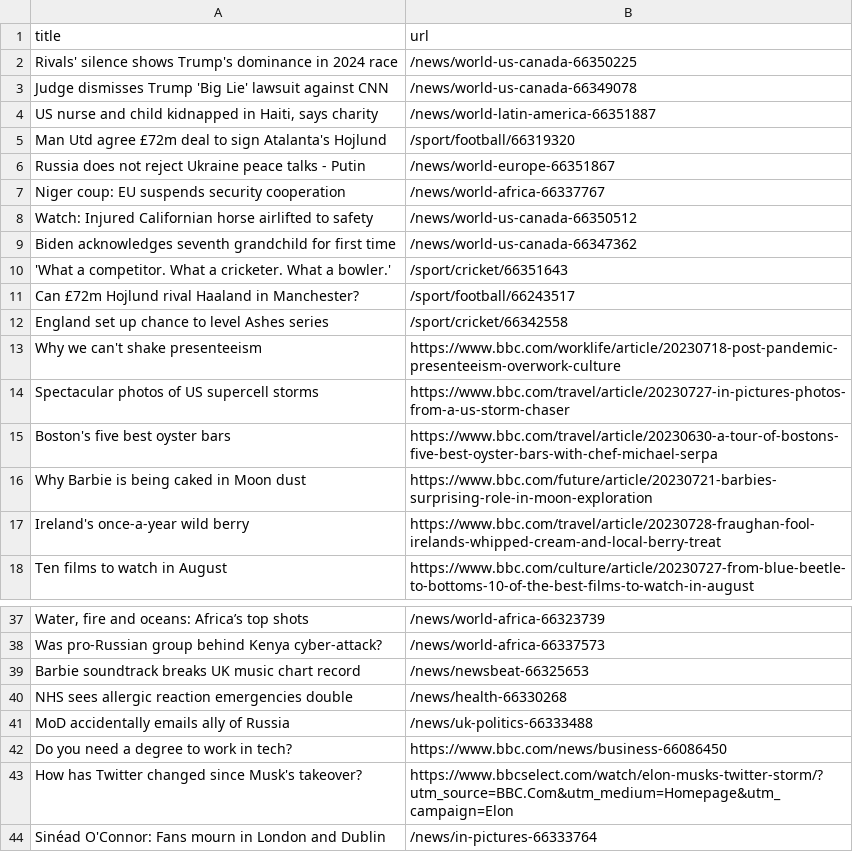
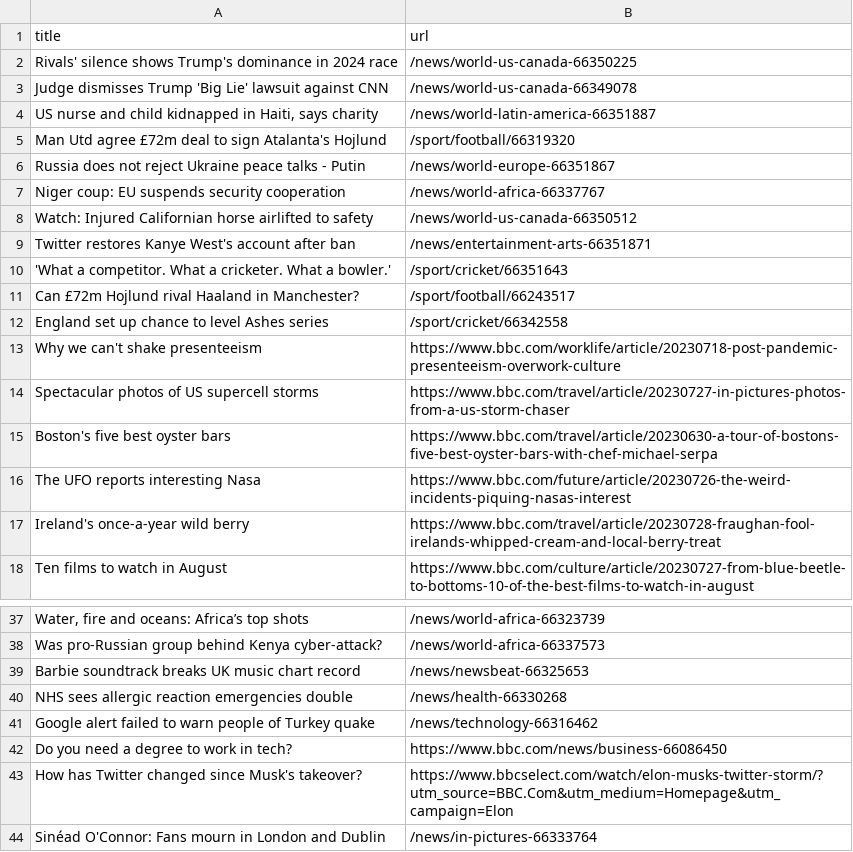
Before and after one commit to ramanshreya/automatic-scraper, a CSV file: bbc.csv, drawn as a sheet; only a part is shown, gaps mark what is left out; removed rows and columns are numbered as before the commit, all else as after; the diff names each change by its address in the sheet, - before the commit and + after, or states it on an @@ line.

```diff
--- a/bbc.csv
+++ b/bbc.csv
-row 9: Biden acknowledges seventh grandchild for first time | /news/world-us-canada-66347362
+row 9: Twitter restores Kanye West's account after ban | /news/entertainment-arts-66351871
-row 16: Why Barbie is being caked in Moon dust | https://www.bbc.com/future/article/20230721-barbies-surprising-role-in-moon-exploration
+row 16: The UFO reports interesting Nasa | https://www.bbc.com/future/article/20230726-the-weird-incidents-piquing-nasas-interest
-row 41: MoD accidentally emails ally of Russia | /news/uk-politics-66333488
+row 41: Google alert failed to warn people of Turkey quake | /news/technology-66316462
```
